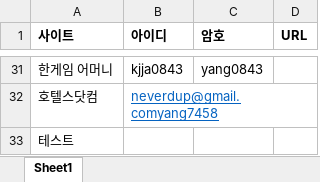
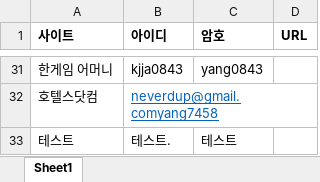
Before and after one commit to neverdup/hello-world, an Excel workbook: 사이트암호.xlsx, sheet Sheet1, drawn as a sheet; only a part is shown, gaps mark what is left out; values as stored, in another font and other column widths than the file's, no borders; the diff names each change by its address in the sheet, - before the commit and + after, or states it on an @@ line.

Commit message:
테스트

```diff
--- a/사이트암호.xlsx (sheet Sheet1)
+++ b/사이트암호.xlsx (sheet Sheet1)
-B33 (아이디): (empty)
+B33 (아이디): 테스트.
-C33 (암호): (empty)
+C33 (암호): 테스트
```
